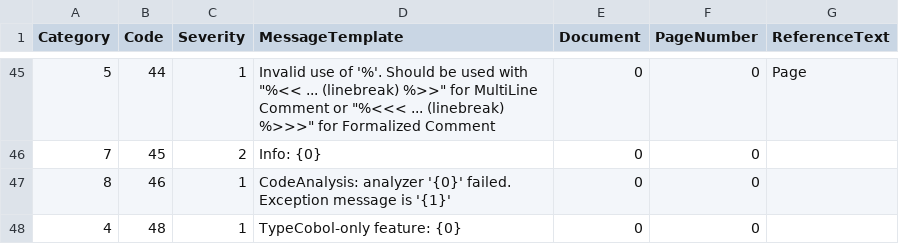
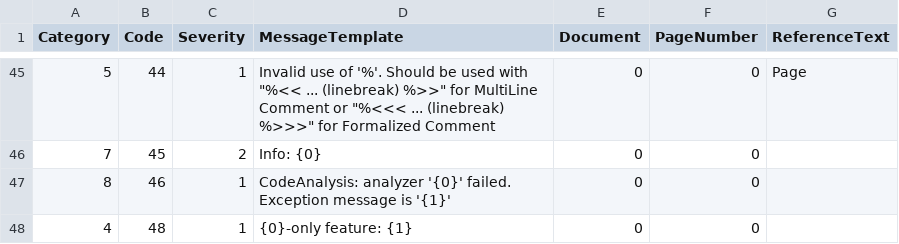
Before and after one commit to TypeCobolTeam/TypeCobol, a CSV file: TypeCobol/Compiler/Diagnostics/Resources/DiagnosticMessages.csv, drawn as a sheet; only a part is shown, gaps mark what is left out.

```diff
--- a/TypeCobol/Compiler/Diagnostics/Resources/DiagnosticMessages.csv
+++ b/TypeCobol/Compiler/Diagnostics/Resources/DiagnosticMessages.csv
@@ -47,2 +47,2 @@ Category;Code;Severity;MessageTemplate;Document;PageNumber;ReferenceText
 8;46;1;CodeAnalysis: analyzer '{0}' failed. Exception message is '{1}';0;0;
-4;48;1;TypeCobol-only feature: {0};0;0;
+4;48;1;{0}-only feature: {1};0;0;
```
Also changed, not shown: 8 other files.
